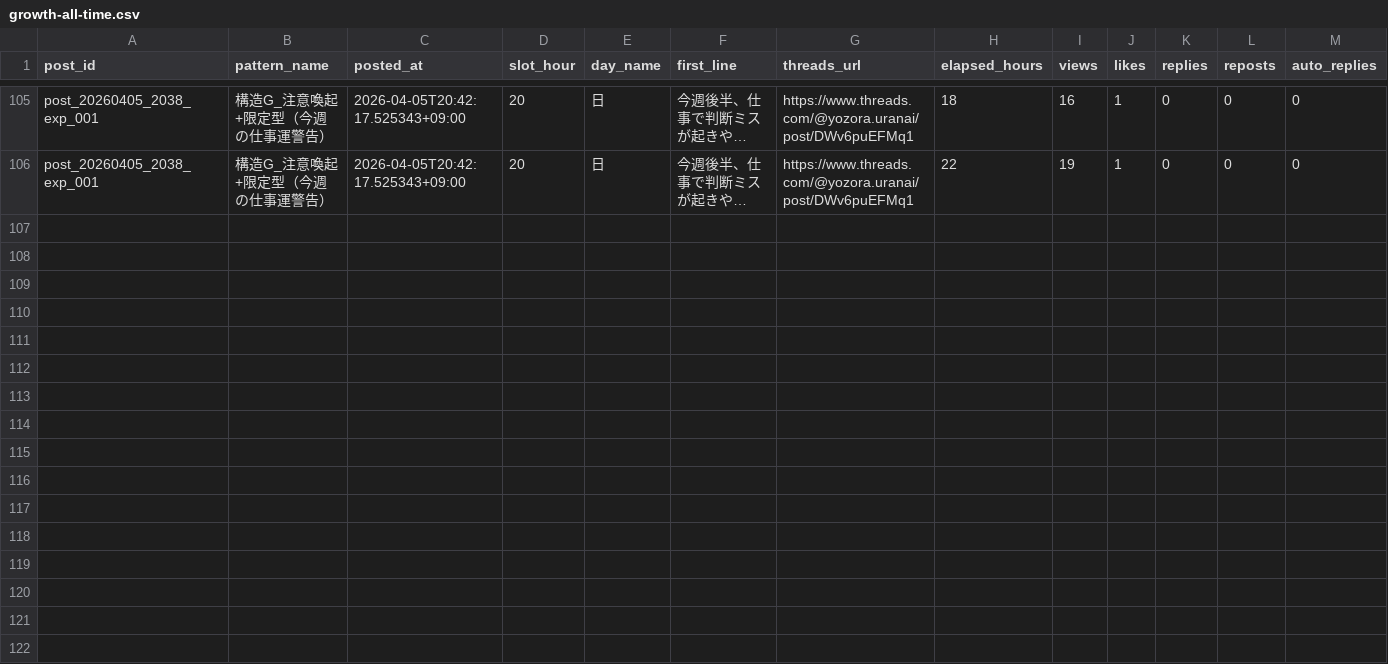
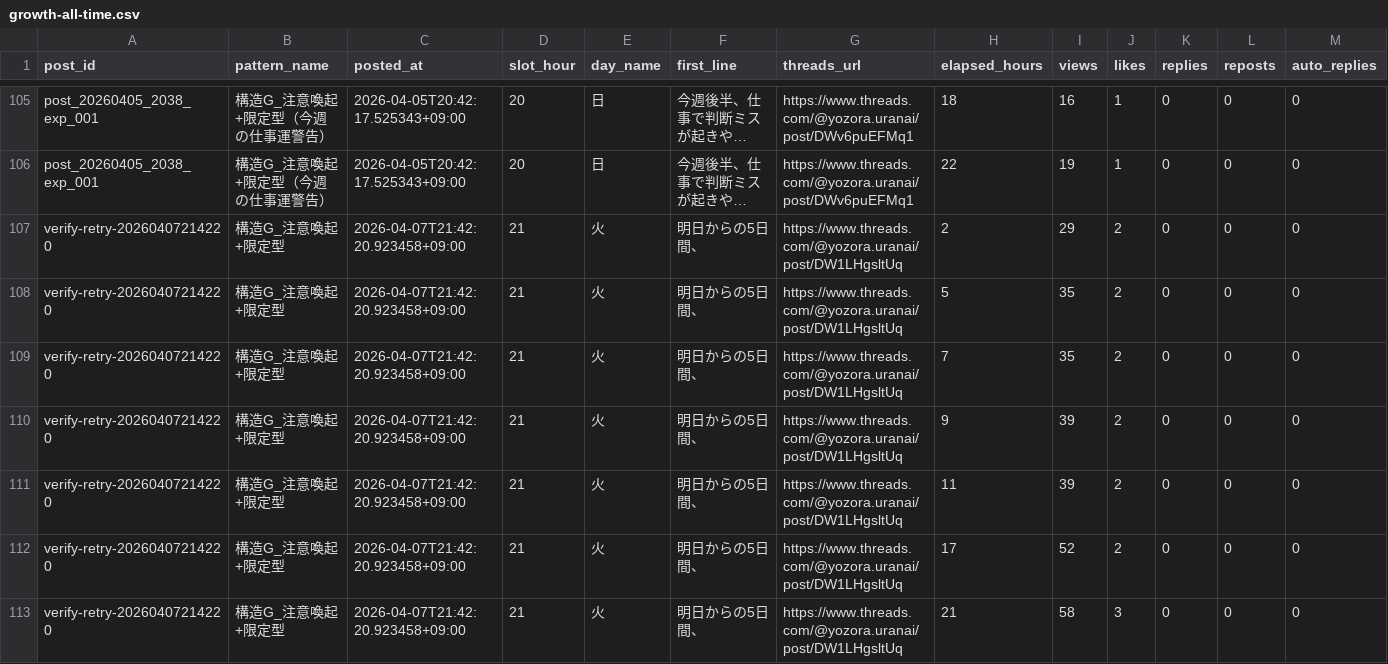
Before and after one commit to fkgyou2019/yozora-uranai-bot, a CSV file: state/reports/growth-all-time.csv, drawn as a sheet; only a part is shown, gaps mark what is left out; long unchanged cells end in …; rows hold the shown columns only; the diff names each change by its address in the sheet, - before the commit and + after, or states it on an @@ line.

```diff
--- a/state/reports/growth-all-time.csv
+++ b/state/reports/growth-all-time.csv
+row 107: verify-retry-20260407214220 | 構造G_注意喚起+限定型 | 2026-04-07T21:42:20.923458+09:00 | 21 | 火 | 明日からの5日間、 | https://www.threads.com/@yozora.uranai/post/DW1LHgsltUq | 2 | 29 | 2 | 0 | 0 | 0
+row 108: verify-retry-20260407214220 | 構造G_注意喚起+限定型 | 2026-04-07T21:42:20.923458+09:00 | 21 | 火 | 明日からの5日間、 | https://www.threads.com/@yozora.uranai/post/DW1LHgsltUq | 5 | 35 | 2 | 0 | 0 | 0
+row 109: verify-retry-20260407214220 | 構造G_注意喚起+限定型 | 2026-04-07T21:42:20.923458+09:00 | 21 | 火 | 明日からの5日間、 | https://www.threads.com/@yozora.uranai/post/DW1LHgsltUq | 7 | 35 | 2 | 0 | 0 | 0
+row 110: verify-retry-20260407214220 | 構造G_注意喚起+限定型 | 2026-04-07T21:42:20.923458+09:00 | 21 | 火 | 明日からの5日間、 | https://www.threads.com/@yozora.uranai/post/DW1LHgsltUq | 9 | 39 | 2 | 0 | 0 | 0
+row 111: verify-retry-20260407214220 | 構造G_注意喚起+限定型 | 2026-04-07T21:42:20.923458+09:00 | 21 | 火 | 明日からの5日間、 | https://www.threads.com/@yozora.uranai/post/DW1LHgsltUq | 11 | 39 | 2 | 0 | 0 | 0
+row 112: verify-retry-20260407214220 | 構造G_注意喚起+限定型 | 2026-04-07T21:42:20.923458+09:00 | 21 | 火 | 明日からの5日間、 | https://www.threads.com/@yozora.uranai/post/DW1LHgsltUq | 17 | 52 | 2 | 0 | 0 | 0
+row 113: verify-retry-20260407214220 | 構造G_注意喚起+限定型 | 2026-04-07T21:42:20.923458+09:00 | 21 | 火 | 明日からの5日間、 | https://www.threads.com/@yozora.uranai/post/DW1LHgsltUq | 21 | 58 | 3 | 0 | 0 | 0
```
Also changed, not shown: state/reports/growth-2026-04.csv, 3 other files.
